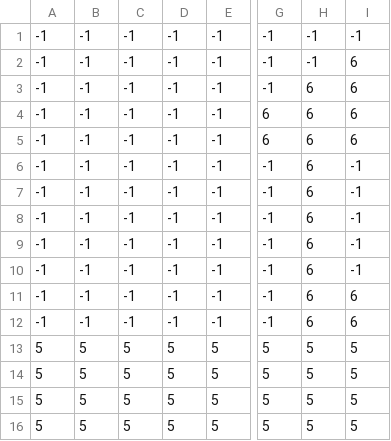
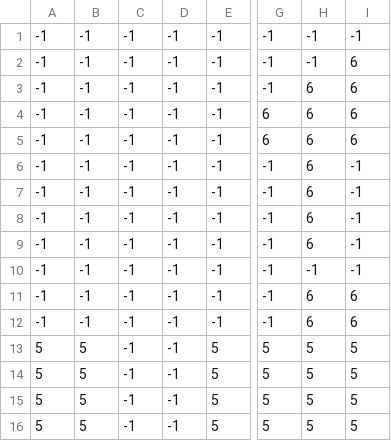
Before and after one commit to XadosIV/ElPouleto, a CSV file: assets/worlds/1/spawn.csv, drawn as a sheet; only a part is shown, gaps mark what is left out; the diff names each change by its address in the sheet, - before the commit and + after, or states it on an @@ line.

```diff
--- a/assets/worlds/1/spawn.csv
+++ b/assets/worlds/1/spawn.csv
-H10: 6
+H10: -1
-C13:C16: 5
+C13:C16: -1
-D13:D16: 5
+D13:D16: -1
```
Also changed, not shown: 4 other files.
